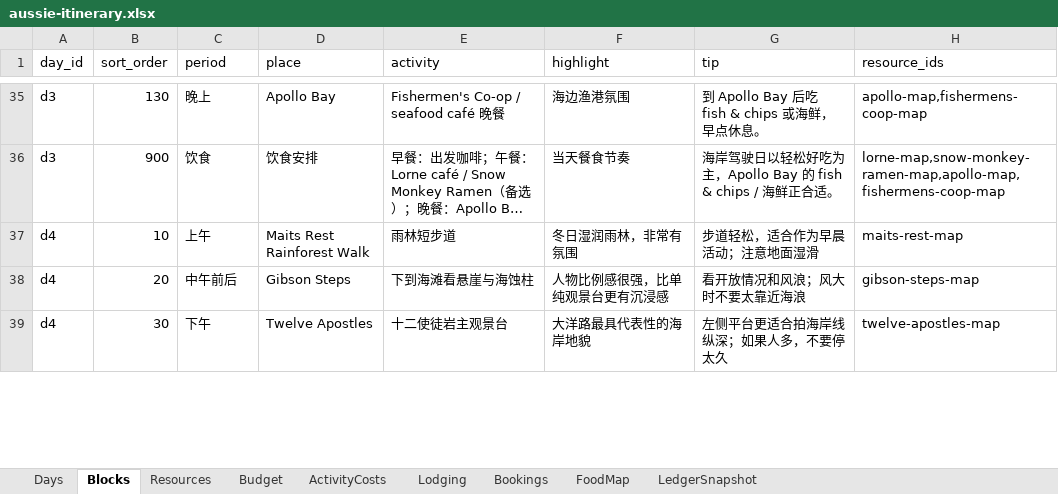
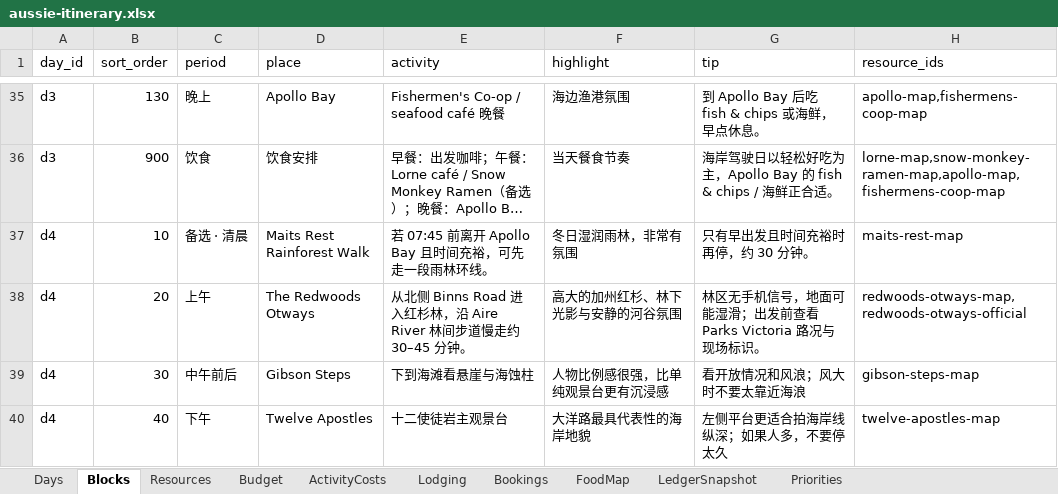
Before and after one commit to s413286943-cmyk/Aussie-Split, an Excel workbook: content/aussie-itinerary.xlsx, sheet Blocks, drawn as a sheet; only a part is shown, gaps mark what is left out; long unchanged cells end in …; values as stored, in another font and other column widths than the file's, no borders; addresses are those after the commit; the diff covers the shown part only; the diff names each change by its address in the sheet, - before the commit and + after, or states it on an @@ line.

Commit message:
feat: add itinerary top seven priorities

```diff
--- a/content/aussie-itinerary.xlsx (sheet Blocks)
+++ b/content/aussie-itinerary.xlsx (sheet Blocks)
+sheet tab: Priorities
-C37 (period): 上午
+C37 (period): 备选 · 清晨
-E37 (activity): 雨林短步道
+E37 (activity): 若 07:45 前离开 Apollo Bay 且时间充裕，可先走一段雨林环线。
-G37 (tip): 步道轻松，适合作为早晨活动；注意地面湿滑
+G37 (tip): 只有早出发且时间充裕时再停，约 30 分钟。
+row 38: d4 | 20 | 上午 | The Redwoods Otways | 从北侧 Binns Road 进入红杉林，沿 Aire River 林间步道慢走约 30–45 分钟。 | 高大的加州红杉、林下光影与安静的河谷氛围 | 林区无手机信号，地面可能湿滑；出发前查看 Parks Victoria 路况与现场标识。 | redwoods-otways-map,redwoods-otways-official
-B39 (sort_order): 20
+B39 (sort_order): 30
-B40 (sort_order): 30
+B40 (sort_order): 40
```
Also changed, not shown: 18 edited cells elsewhere in this sheet, sheet Resources, sheet Days, sheet FoodMap, 6 other files.
